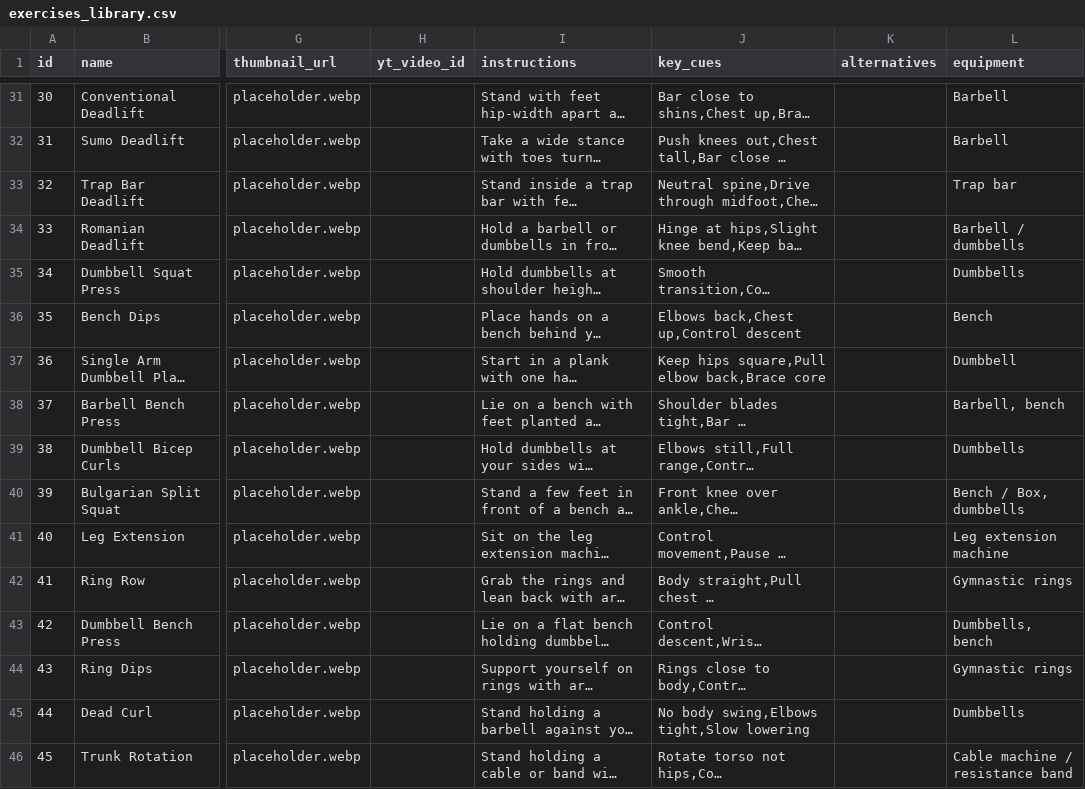
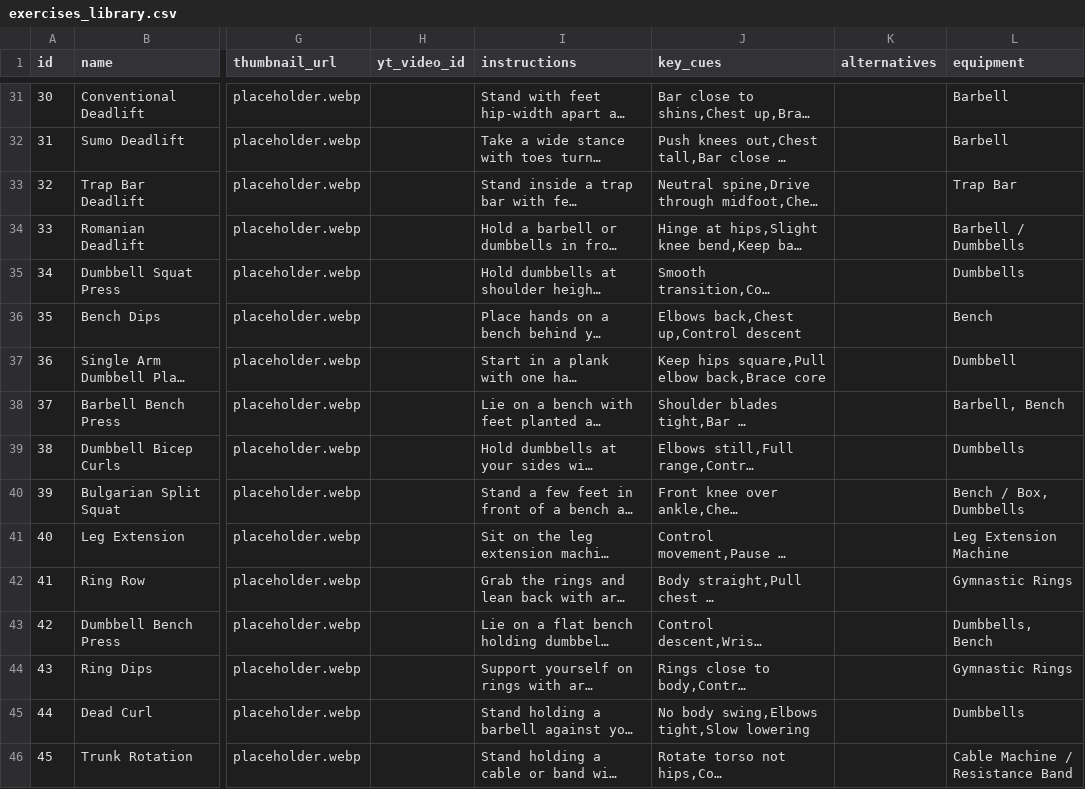
Before and after one commit to vladflore/vladflorefit, a CSV file: flexary/data/exercises_library.csv, drawn as a sheet; only a part is shown, gaps mark what is left out; long unchanged cells end in …; the diff covers the shown part only; the diff names each change by its address in the sheet, - before the commit and + after, or states it on an @@ line.

```diff
--- a/flexary/data/exercises_library.csv
+++ b/flexary/data/exercises_library.csv
-L33 (equipment): Trap bar
+L33 (equipment): Trap Bar
-L34 (equipment): Barbell / dumbbells
+L34 (equipment): Barbell / Dumbbells
-L38 (equipment): Barbell, bench
+L38 (equipment): Barbell, Bench
-L40 (equipment): Bench / Box, dumbbells
+L40 (equipment): Bench / Box, Dumbbells
-L41 (equipment): Leg extension machine
+L41 (equipment): Leg Extension Machine
-L42 (equipment): Gymnastic rings
+L42 (equipment): Gymnastic Rings
-L43 (equipment): Dumbbells, bench
+L43 (equipment): Dumbbells, Bench
-L44 (equipment): Gymnastic rings
+L44 (equipment): Gymnastic Rings
-L46 (equipment): Cable machine / resistance band
+L46 (equipment): Cable Machine / Resistance Band
```
Also changed, not shown: 4 added rows and 25 edited cells elsewhere in this file.
